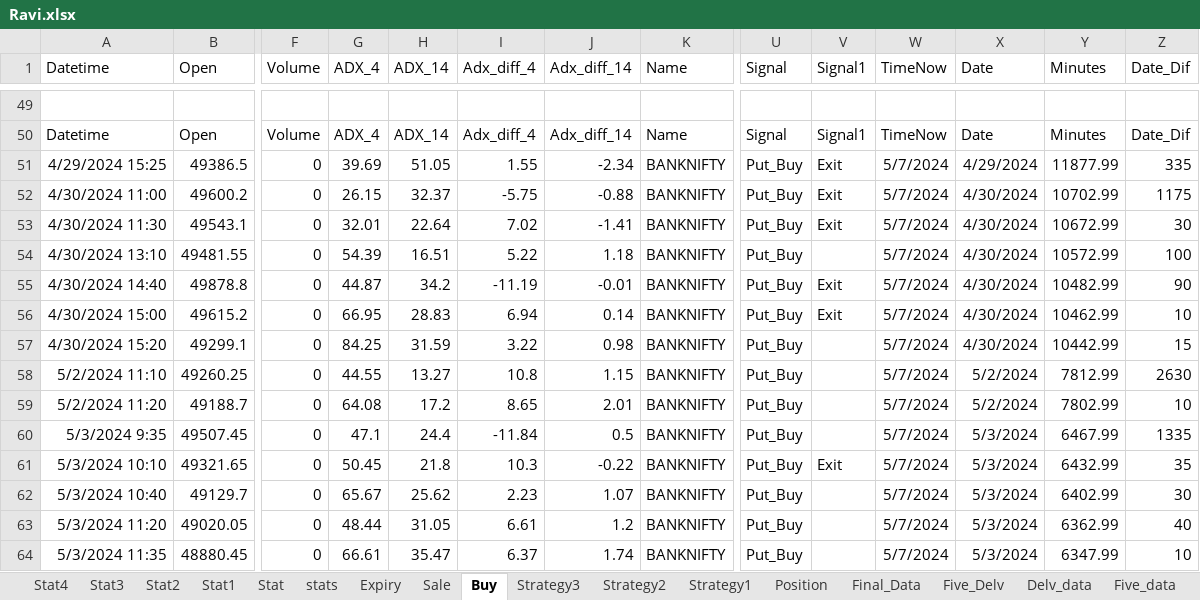
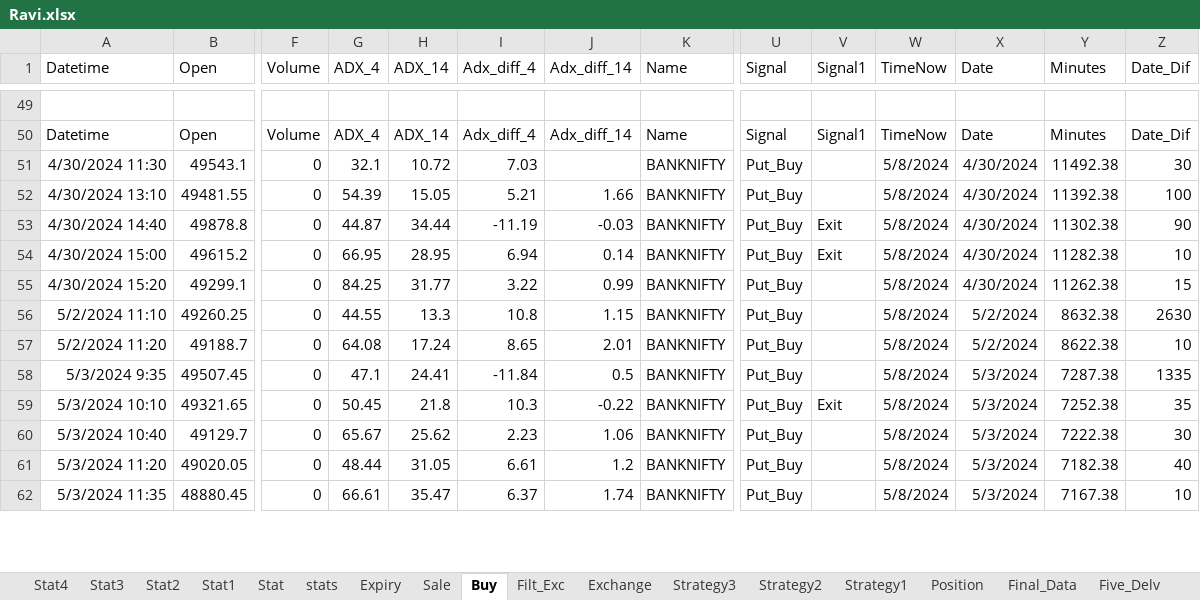
Before and after one commit to mkbairwa942/mkbairwa, an Excel workbook: Ravi.xlsx, sheet Buy, drawn as a sheet; only a part is shown, gaps mark what is left out; values as stored, in another font and other column widths than the file's, no borders; removed rows and columns are numbered as before the commit, all else as after; rows hold the shown columns only; the diff covers the shown part only; the diff names each change by its address in the sheet, - before the commit and + after, or states it on an @@ line.

```diff
--- a/Ravi.xlsx (sheet Buy)
+++ b/Ravi.xlsx (sheet Buy)
-row 51: 4/29/2024 15:25 | 49386.5 | 0 | 39.69 | 51.05 | 1.55 | -2.34 | BANKNIFTY | Put_Buy | Exit | 5/7/2024 | 4/29/2024 | 11877.99 | 335
-row 52: 4/30/2024 11:00 | 49600.2 | 0 | 26.15 | 32.37 | -5.75 | -0.88 | BANKNIFTY | Put_Buy | Exit | 5/7/2024 | 4/30/2024 | 10702.99 | 1175
-G51 (ADX_4): 32.01
+G51 (ADX_4): 32.1
-H51 (ADX_14): 22.64
+H51 (ADX_14): 10.72
-I51 (Adx_diff_4): 7.02
+I51 (Adx_diff_4): 7.03
-J51 (Adx_diff_14): -1.41
+J51 (Adx_diff_14): (empty)
-V51 (Signal1): Exit
+V51 (Signal1): (empty)
-W51:W62 (TimeNow): 5/7/2024
+W51:W62 (TimeNow): 5/8/2024
-Y51 (Minutes): 10672.99
+Y51 (Minutes): 11492.38
-H52 (ADX_14): 16.51
+H52 (ADX_14): 15.05
-I52 (Adx_diff_4): 5.22
+I52 (Adx_diff_4): 5.21
-J52 (Adx_diff_14): 1.18
+J52 (Adx_diff_14): 1.66
-Y52 (Minutes): 10572.99
+Y52 (Minutes): 11392.38
-H53 (ADX_14): 34.2
+H53 (ADX_14): 34.44
-J53 (Adx_diff_14): -0.01
+J53 (Adx_diff_14): -0.03
-Y53 (Minutes): 10482.99
+Y53 (Minutes): 11302.38
-H54 (ADX_14): 28.83
+H54 (ADX_14): 28.95
-Y54 (Minutes): 10462.99
+Y54 (Minutes): 11282.38
-H55 (ADX_14): 31.59
+H55 (ADX_14): 31.77
-J55 (Adx_diff_14): 0.98
+J55 (Adx_diff_14): 0.99
-Y55 (Minutes): 10442.99
+Y55 (Minutes): 11262.38
-H56 (ADX_14): 13.27
+H56 (ADX_14): 13.3
-Y56 (Minutes): 7812.99
+Y56 (Minutes): 8632.38
-H57 (ADX_14): 17.2
+H57 (ADX_14): 17.24
-Y57 (Minutes): 7802.99
+Y57 (Minutes): 8622.38
-H58 (ADX_14): 24.4
+H58 (ADX_14): 24.41
-Y58 (Minutes): 6467.99
+Y58 (Minutes): 7287.38
-Y59 (Minutes): 6432.99
+Y59 (Minutes): 7252.38
-J60 (Adx_diff_14): 1.07
+J60 (Adx_diff_14): 1.06
-Y60 (Minutes): 6402.99
+Y60 (Minutes): 7222.38
-Y61 (Minutes): 6362.99
+Y61 (Minutes): 7182.38
-Y62 (Minutes): 6347.99
+Y62 (Minutes): 7167.38
```
Also changed, not shown: 11 added rows, 8 removed rows and 55 edited cells elsewhere in this sheet, sheet stats, sheet Sale, sheet Filt_Exc, sheet Position, other sheet tabs, 1 other file.
